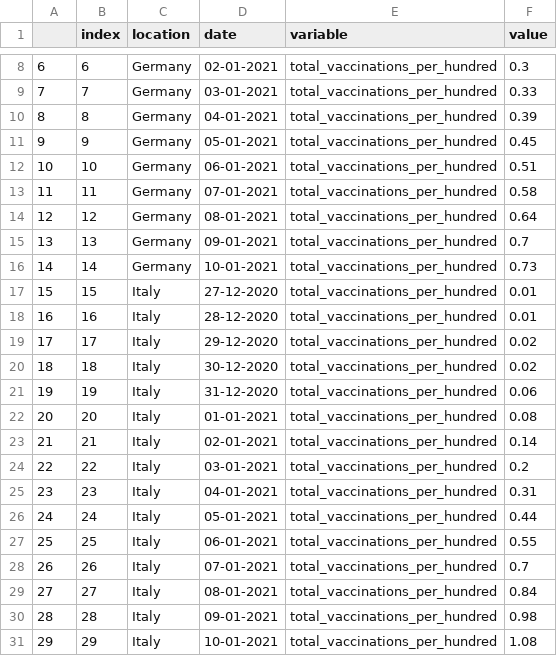
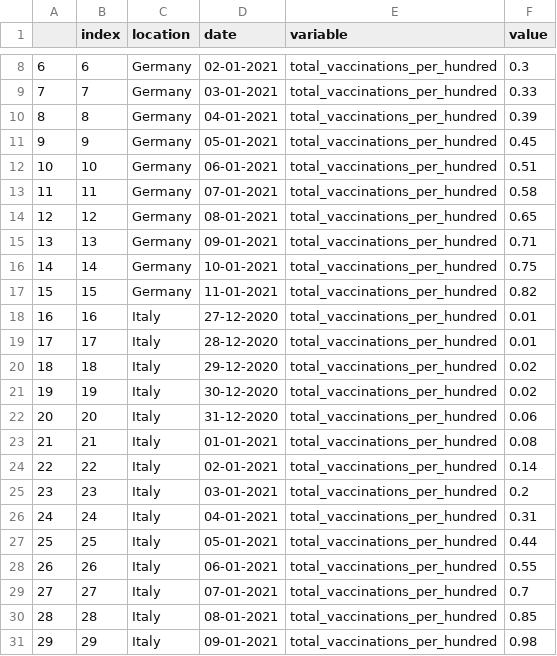
Before and after one commit to vincnardelli/covstat, a CSV file: data/confronto_italia_germania.csv, drawn as a sheet; only a part is shown, gaps mark what is left out; the diff covers the shown part only.

```diff
--- a/data/confronto_italia_germania.csv
+++ b/data/confronto_italia_germania.csv
@@ -13,19 +13,19 @@
 11,11,Germany,07-01-2021,total_vaccinations_per_hundred,0.58
-12,12,Germany,08-01-2021,total_vaccinations_per_hundred,0.64
-13,13,Germany,09-01-2021,total_vaccinations_per_hundred,0.7
-14,14,Germany,10-01-2021,total_vaccinations_per_hundred,0.73
-15,15,Italy,27-12-2020,total_vaccinations_per_hundred,0.01
-16,16,Italy,28-12-2020,total_vaccinations_per_hundred,0.01
-17,17,Italy,29-12-2020,total_vaccinations_per_hundred,0.02
-18,18,Italy,30-12-2020,total_vaccinations_per_hundred,0.02
-19,19,Italy,31-12-2020,total_vaccinations_per_hundred,0.06
-20,20,Italy,01-01-2021,total_vaccinations_per_hundred,0.08
-21,21,Italy,02-01-2021,total_vaccinations_per_hundred,0.14
-22,22,Italy,03-01-2021,total_vaccinations_per_hundred,0.2
-23,23,Italy,04-01-2021,total_vaccinations_per_hundred,0.31
-24,24,Italy,05-01-2021,total_vaccinations_per_hundred,0.44
-25,25,Italy,06-01-2021,total_vaccinations_per_hundred,0.55
-26,26,Italy,07-01-2021,total_vaccinations_per_hundred,0.7
-27,27,Italy,08-01-2021,total_vaccinations_per_hundred,0.84
-28,28,Italy,09-01-2021,total_vaccinations_per_hundred,0.98
-29,29,Italy,10-01-2021,total_vaccinations_per_hundred,1.08
+12,12,Germany,08-01-2021,total_vaccinations_per_hundred,0.65
+13,13,Germany,09-01-2021,total_vaccinations_per_hundred,0.71
+14,14,Germany,10-01-2021,total_vaccinations_per_hundred,0.75
+15,15,Germany,11-01-2021,total_vaccinations_per_hundred,0.82
+16,16,Italy,27-12-2020,total_vaccinations_per_hundred,0.01
+17,17,Italy,28-12-2020,total_vaccinations_per_hundred,0.01
+18,18,Italy,29-12-2020,total_vaccinations_per_hundred,0.02
+19,19,Italy,30-12-2020,total_vaccinations_per_hundred,0.02
+20,20,Italy,31-12-2020,total_vaccinations_per_hundred,0.06
+21,21,Italy,01-01-2021,total_vaccinations_per_hundred,0.08
+22,22,Italy,02-01-2021,total_vaccinations_per_hundred,0.14
+23,23,Italy,03-01-2021,total_vaccinations_per_hundred,0.2
+24,24,Italy,04-01-2021,total_vaccinations_per_hundred,0.31
+25,25,Italy,05-01-2021,total_vaccinations_per_hundred,0.44
+26,26,Italy,06-01-2021,total_vaccinations_per_hundred,0.55
+27,27,Italy,07-01-2021,total_vaccinations_per_hundred,0.7
+28,28,Italy,08-01-2021,total_vaccinations_per_hundred,0.85
+29,29,Italy,09-01-2021,total_vaccinations_per_hundred,0.98
```
Also changed, not shown: 1 added row and 2 edited cells elsewhere in this file, data/confronto_stati.csv, vaccini/confronto_italia_germania.csv, 3 other files.
